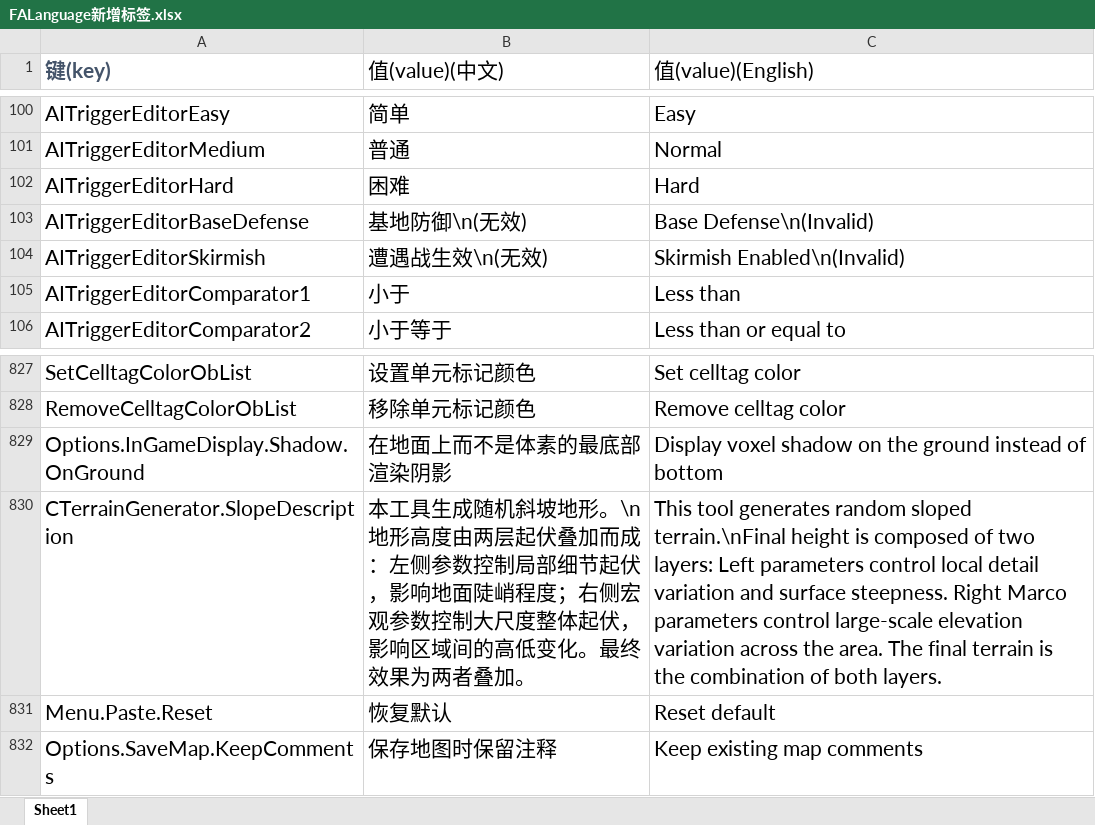
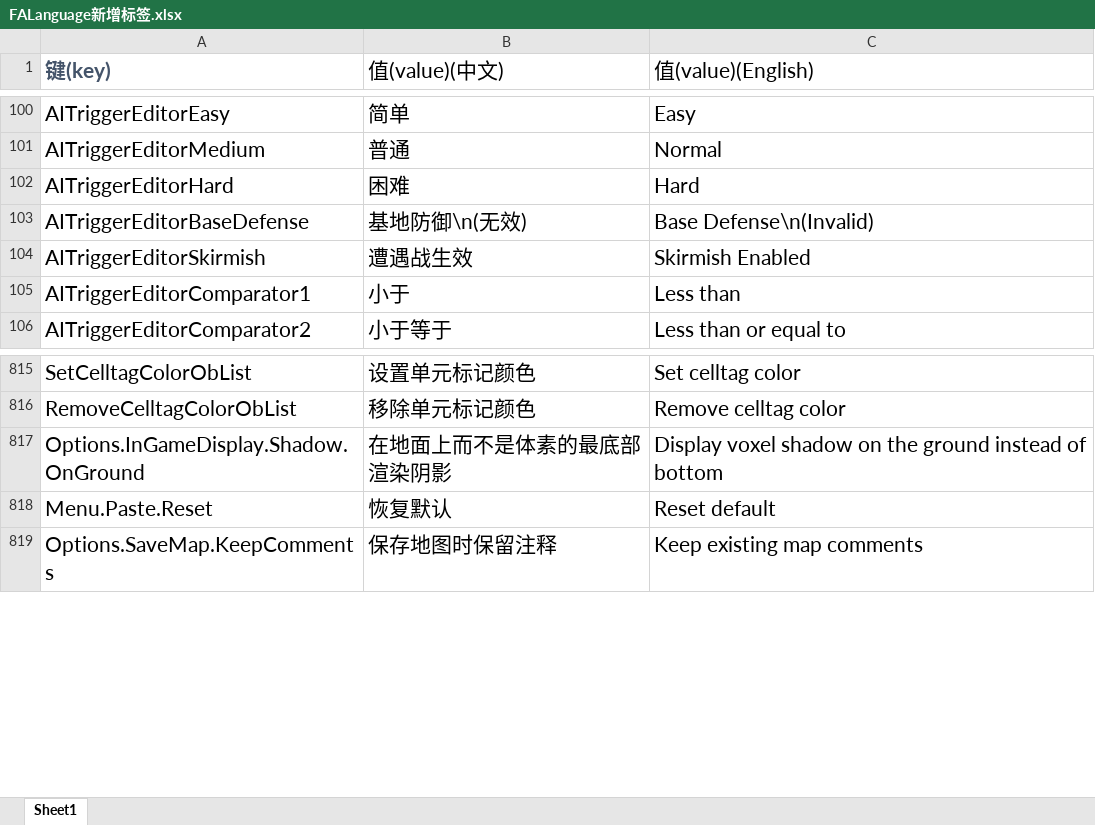
Before and after one commit to handama/FA2sp, an Excel workbook: Supplementary/文档/FALanguage新增标签.xlsx, sheet Sheet1, drawn as a sheet; only a part is shown, gaps mark what is left out; values as stored, in another font and other column widths than the file's, no borders; removed rows and columns are numbered as before the commit, all else as after; the diff covers the shown part only; the diff names each change by its address in the sheet, - before the commit and + after, or states it on an @@ line.

Commit message:
rewrite slope generator

```diff
--- a/Supplementary/文档/FALanguage新增标签.xlsx (sheet Sheet1)
+++ b/Supplementary/文档/FALanguage新增标签.xlsx (sheet Sheet1)
-B104 (值(value)(中文)): 遭遇战生效\n(无效)
+B104 (值(value)(中文)): 遭遇战生效
-C104 (值(value)(English)): Skirmish Enabled\n(Invalid)
+C104 (值(value)(English)): Skirmish Enabled
-row 830: CTerrainGenerator.SlopeDescription | 本工具生成随机斜坡地形。\n地形高度由两层起伏叠加而成：左侧参数控制局部细节起伏，影响地面陡峭程度；右侧宏观参数控制大尺度整体起伏，影响区域间的高低变化。最终效果为两者叠加。 | This tool generates random sloped terrain.\nFinal height is composed of two layers: Left parameters control local detail variation and surface steepness. Right Marco parameters control large-scale elevation variation across the area. The final terrain is the combination of both layers.
```
Also changed, not shown: 10 added rows, 11 removed rows and 1 moved row elsewhere in this sheet, 23 other files.
